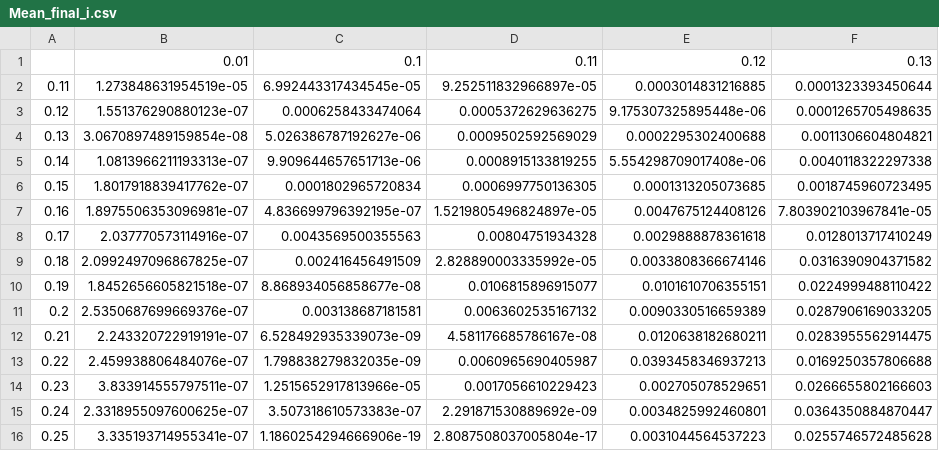
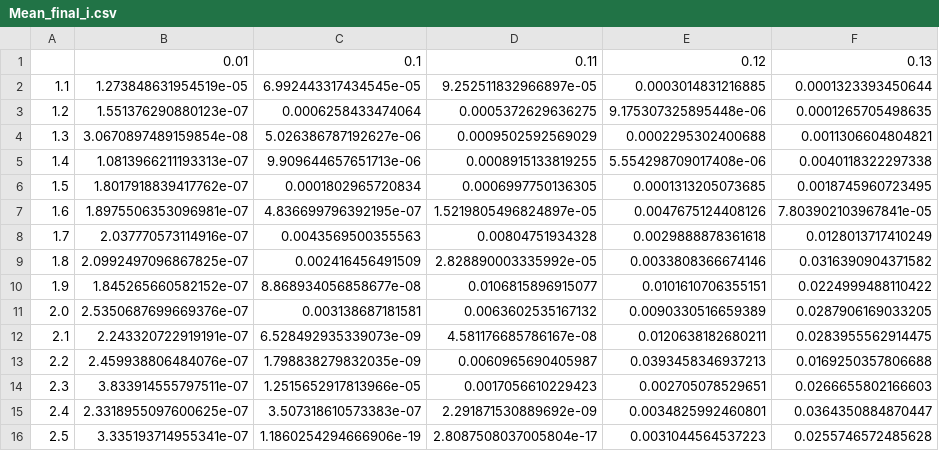
Before and after one commit to mrvnschulte/numerical_simulation_of_shsvd, a CSV file: Examples/SIR Mutation Model/Mean_final_i.csv, drawn as a sheet; only a part is shown; the diff names each change by its address in the sheet, - before the commit and + after, or states it on an @@ line.

Commit message:
Added examples

```diff
--- a/Examples/SIR Mutation Model/Mean_final_i.csv
+++ b/Examples/SIR Mutation Model/Mean_final_i.csv
-A2: 0.11
+A2: 1.1
-A3: 0.12
+A3: 1.2
-A4: 0.13
+A4: 1.3
-A5: 0.14
+A5: 1.4
-A6: 0.15
+A6: 1.5
-A7: 0.16
+A7: 1.6
-A8: 0.17
+A8: 1.7
-A9: 0.18
+A9: 1.8
-A10: 0.19
+A10: 1.9
-B10: 1.8452656605821518e-07
+B10: 1.845265660582152e-07
-A11: 0.2
+A11: 2.0
-A12: 0.21
+A12: 2.1
-A13: 0.22
+A13: 2.2
-A14: 0.23
+A14: 2.3
-A15: 0.24
+A15: 2.4
-A16: 0.25
+A16: 2.5
```
Also changed, not shown: 7 other files.
